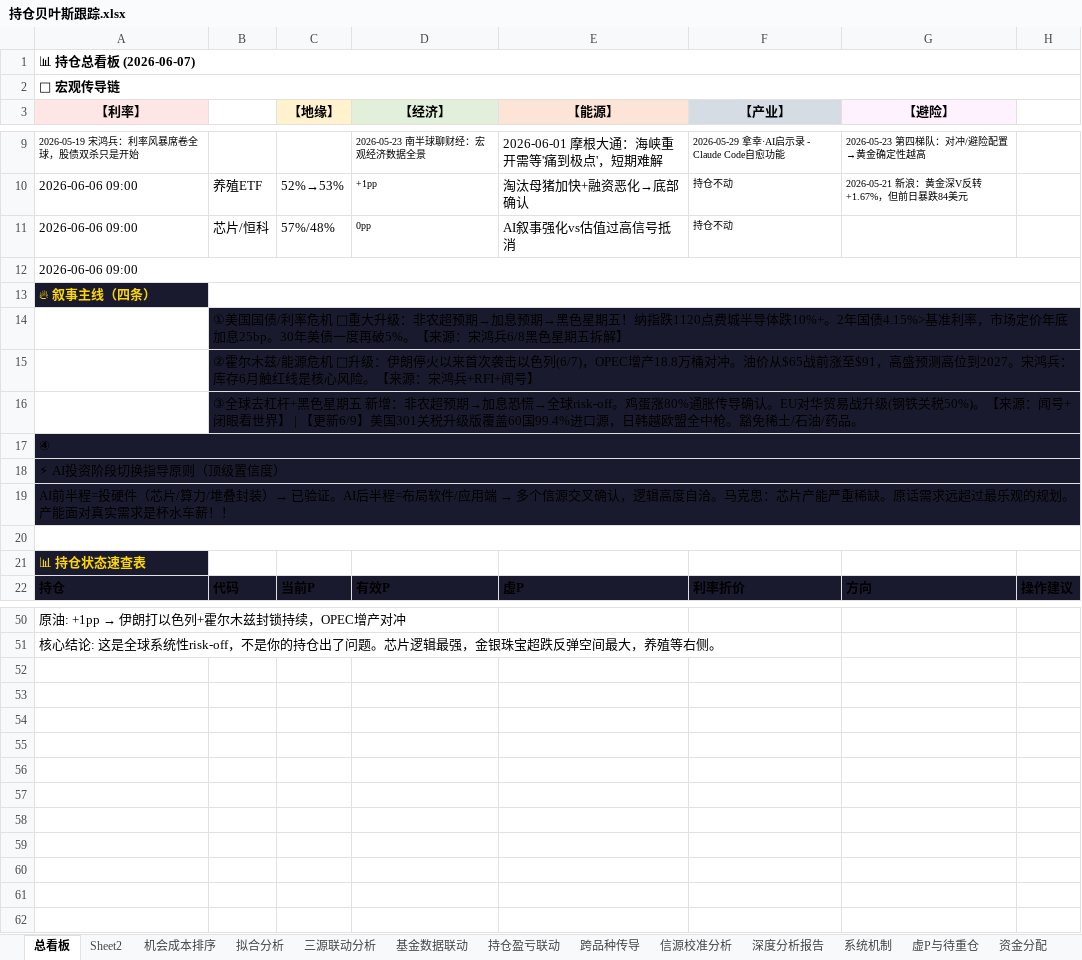
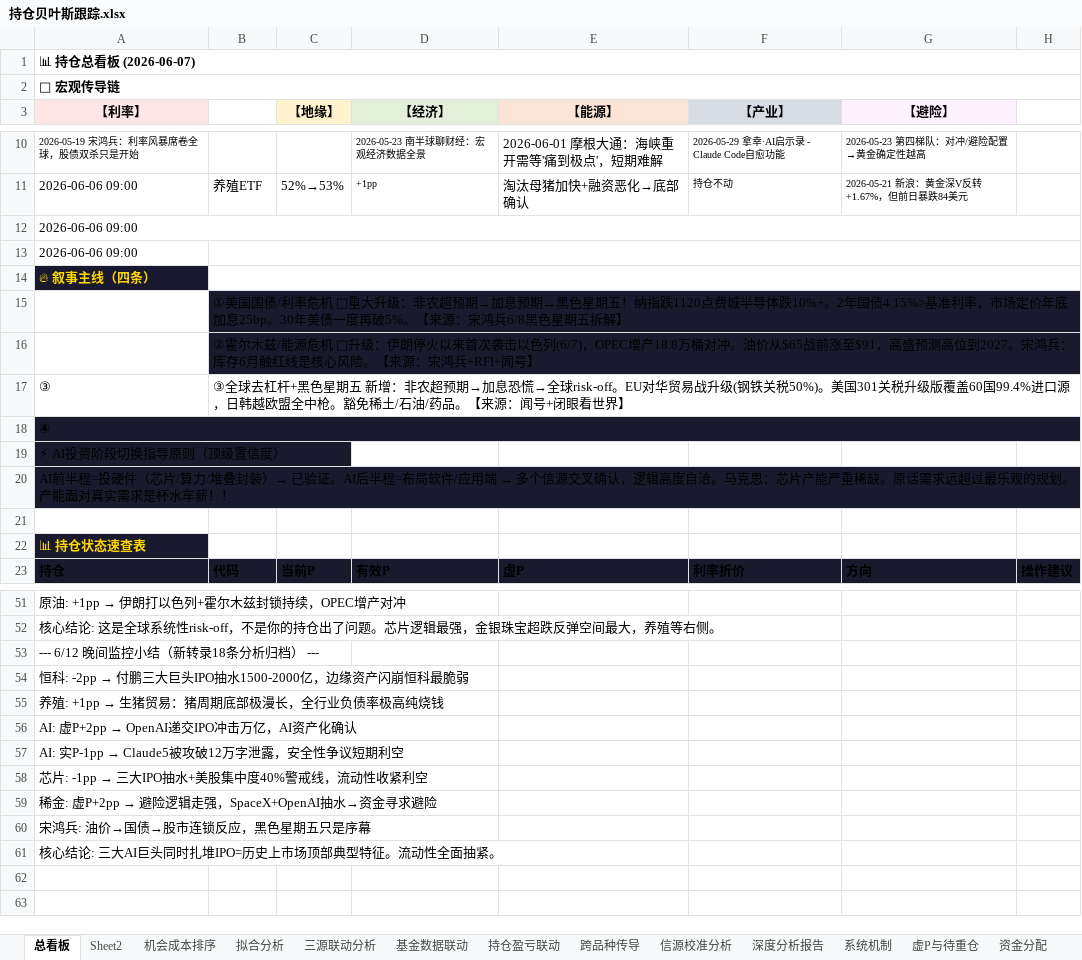
Before and after one commit to f840047663-bot/external-memory, an Excel workbook: 持仓贝叶斯跟踪.xlsx, sheet 总看板, drawn as a sheet; only a part is shown, gaps mark what is left out; values as stored, in another font and other column widths than the file's, no borders; removed rows and columns are numbered as before the commit, all else as after; the diff covers the shown part only; the diff names each change by its address in the sheet, - before the commit and + after, or states it on an @@ line.

```diff
--- a/持仓贝叶斯跟踪.xlsx (sheet 总看板)
+++ b/持仓贝叶斯跟踪.xlsx (sheet 总看板)
-row 11: 2026-06-06 09:00 | 芯片/恒科 | 57%/48% | 0pp | AI叙事强化vs估值过高信号抵消 | 持仓不动
+row 12: 2026-06-06 09:00
-A12:H12 merged
+B13:H13 merged
-row 16:  | ③全球去杠杆+黑色星期五 新增：非农超预期→加息恐慌→全球risk-off。鸡蛋涨80%通胀传导确认。EU对华贸易战升级(钢铁关税50%)。【来源：闻号+闭眼看世界】 | 【更新6/9】美国301关税升级版覆盖60国99.4%进口源，日韩越欧盟全中枪。豁免稀土/石油/药品。
+row 17: ③ | ③全球去杠杆+黑色星期五 新增：非农超预期→加息恐慌→全球risk-off。EU对华贸易战升级(钢铁关税50%)。美国301关税升级版覆盖60国99.4%进口源，日韩越欧盟全中枪。豁免稀土/石油/药品。【来源：闻号+闭眼看世界】
-A18:H18 merged
+A20:H20 merged
-A20:H20 merged
-A53 (【利率】): (empty)
+A53 (【利率】): --- 6/12 晚间监控小结（新转录18条分析归档） ---
@@ A54 (【利率】): (empty) → 恒科: -2pp → 付鹏三大巨头IPO抽水1500-2000亿，边缘资产闪崩恒科最脆弱 @@
@@ A55 (【利率】): (empty) → 养殖: +1pp → 生猪贸易：猪周期底部极漫长，全行业负债率极高纯烧钱 @@
@@ A56 (【利率】): (empty) → AI: 虚P+2pp → OpenAI递交IPO冲击万亿，AI资产化确认 @@
@@ A57 (【利率】): (empty) → AI: 实P-1pp → Claude5被攻破12万字泄露，安全性争议短期利空 @@
@@ A58 (【利率】): (empty) → 芯片: -1pp → 三大IPO抽水+美股集中度40%警戒线，流动性收紧利空 @@
@@ A59 (【利率】): (empty) → 稀金: 虚P+2pp → 避险逻辑走强，SpaceX+OpenAI抽水→资金寻求避险 @@
-A60 (【利率】): (empty)
+A60 (【利率】): 宋鸿兵: 油价→国债→股市连锁反应，黑色星期五只是序幕
-A61 (【利率】): (empty)
+A61 (【利率】): 核心结论: 三大AI巨头同时扎堆IPO=历史上市场顶部典型特征。流动性全面抽紧。
```
Also changed, not shown: 1 added row and merged cells elsewhere in this sheet, sheet Sheet2, 3 other files.
